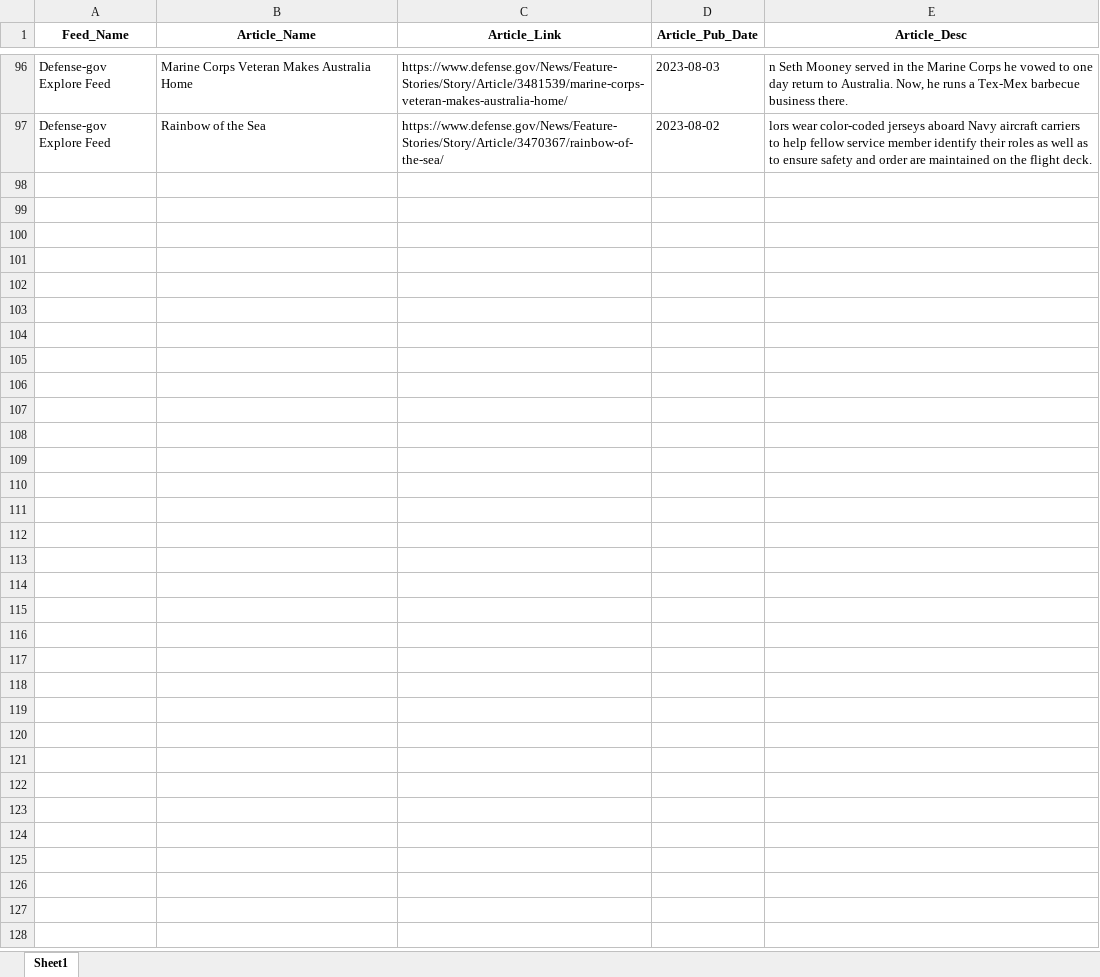
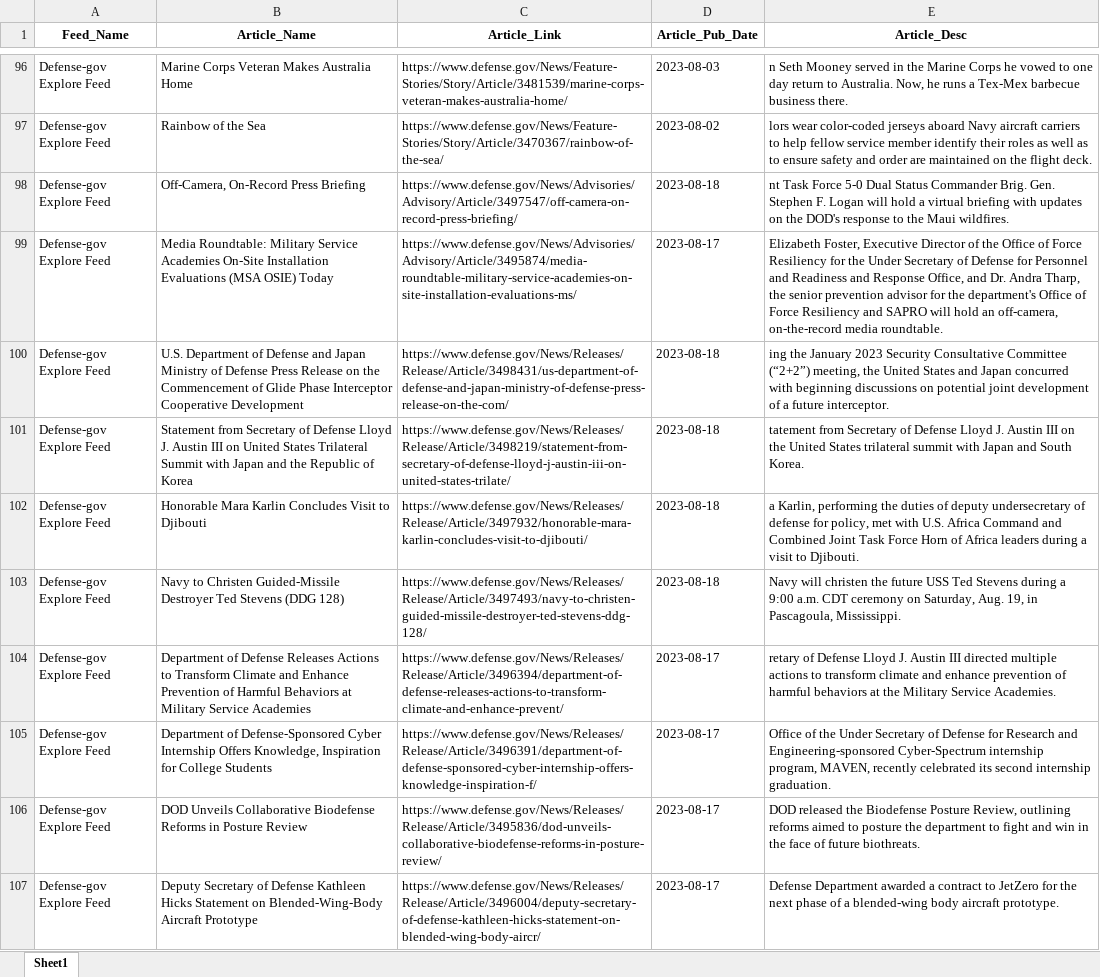
Before and after one commit to jjheals/py-rss-feeds, an Excel workbook: testing/dod/Defense-gov_Explore_Feed.xlsx, sheet Sheet1, drawn as a sheet; only a part is shown, gaps mark what is left out; values as stored, in another font and other column widths than the file's, no borders; the diff names each change by its address in the sheet, - before the commit and + after, or states it on an @@ line.

```diff
--- a/testing/dod/Defense-gov_Explore_Feed.xlsx (sheet Sheet1)
+++ b/testing/dod/Defense-gov_Explore_Feed.xlsx (sheet Sheet1)
+row 98: Defense-gov Explore Feed | Off-Camera, On-Record Press Briefing | https://www.defense.gov/News/Advisories/Advisory/Article/3497547/off-camera-on-record-press-briefing/ | 2023-08-18 | nt Task Force 5-0 Dual Status Commander Brig. Gen. Stephen F. Logan will hold a virtual briefing with updates on the DOD's response to the Maui wildfires.
+row 99: Defense-gov Explore Feed | Media Roundtable: Military Service Academies On-Site Installation Evaluations (MSA OSIE) Today | https://www.defense.gov/News/Advisories/Advisory/Article/3495874/media-roundtable-military-service-academies-on-site-installation-evaluations-ms/ | 2023-08-17 | Elizabeth Foster, Executive Director of the Office of Force Resiliency for the Under Secretary of Defense for Personnel and Readiness and Response Office, and Dr. Andra Tharp, the senior prevention advisor for the department's Office of Force Resiliency and SAPRO will hold an off-camera, on-the-record media roundtable.
+row 100: Defense-gov Explore Feed | U.S. Department of Defense and Japan Ministry of Defense Press Release on the Commencement of Glide Phase Interceptor Cooperative Development | https://www.defense.gov/News/Releases/Release/Article/3498431/us-department-of-defense-and-japan-ministry-of-defense-press-release-on-the-com/ | 2023-08-18 | ing the January 2023 Security Consultative Committee (“2+2”) meeting, the United States and Japan concurred with beginning discussions on potential joint development of a future interceptor.
+row 101: Defense-gov Explore Feed | Statement from Secretary of Defense Lloyd J. Austin III on United States Trilateral Summit with Japan and the Republic of Korea | https://www.defense.gov/News/Releases/Release/Article/3498219/statement-from-secretary-of-defense-lloyd-j-austin-iii-on-united-states-trilate/ | 2023-08-18 | tatement from Secretary of Defense Lloyd J. Austin III on the United States trilateral summit with Japan and South Korea.
+row 102: Defense-gov Explore Feed | Honorable Mara Karlin Concludes Visit to Djibouti | https://www.defense.gov/News/Releases/Release/Article/3497932/honorable-mara-karlin-concludes-visit-to-djibouti/ | 2023-08-18 | a Karlin, performing the duties of deputy undersecretary of defense for policy, met with U.S. Africa Command and Combined Joint Task Force Horn of Africa leaders during a visit to Djibouti.
+row 103: Defense-gov Explore Feed | Navy to Christen Guided-Missile Destroyer Ted Stevens (DDG 128) | https://www.defense.gov/News/Releases/Release/Article/3497493/navy-to-christen-guided-missile-destroyer-ted-stevens-ddg-128/ | 2023-08-18 | Navy will christen the future USS Ted Stevens during a 9:00 a.m. CDT ceremony on Saturday, Aug. 19, in Pascagoula, Mississippi.
+row 104: Defense-gov Explore Feed | Department of Defense Releases Actions to Transform Climate and Enhance Prevention of Harmful Behaviors at Military Service Academies | https://www.defense.gov/News/Releases/Release/Article/3496394/department-of-defense-releases-actions-to-transform-climate-and-enhance-prevent/ | 2023-08-17 | retary of Defense Lloyd J. Austin III directed multiple actions to transform climate and enhance prevention of harmful behaviors at the Military Service Academies.
+row 105: Defense-gov Explore Feed | Department of Defense-Sponsored Cyber Internship Offers Knowledge, Inspiration for College Students | https://www.defense.gov/News/Releases/Release/Article/3496391/department-of-defense-sponsored-cyber-internship-offers-knowledge-inspiration-f/ | 2023-08-17 | Office of the Under Secretary of Defense for Research and Engineering-sponsored Cyber-Spectrum internship program, MAVEN, recently celebrated its second internship graduation.
+row 106: Defense-gov Explore Feed | DOD Unveils Collaborative Biodefense Reforms in Posture Review | https://www.defense.gov/News/Releases/Release/Article/3495836/dod-unveils-collaborative-biodefense-reforms-in-posture-review/ | 2023-08-17 | DOD released the Biodefense Posture Review, outlining reforms aimed to posture the department to fight and win in the face of future biothreats.
+row 107: Defense-gov Explore Feed | Deputy Secretary of Defense Kathleen Hicks Statement on Blended-Wing-Body Aircraft Prototype | https://www.defense.gov/News/Releases/Release/Article/3496004/deputy-secretary-of-defense-kathleen-hicks-statement-on-blended-wing-body-aircr/ | 2023-08-17 | Defense Department awarded a contract to JetZero for the next phase of a blended-wing body aircraft prototype.
```
Also changed, not shown: testing/BleepingComputer/BleepingComputer.xlsx, testing/hackernews/Hacker_News.xlsx, 14 other files.
